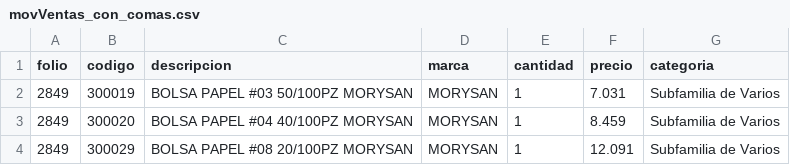
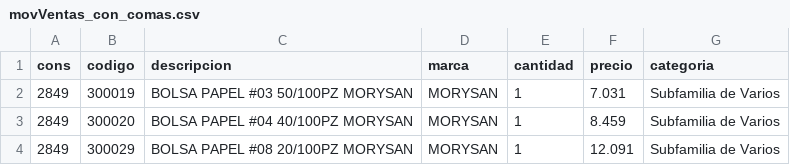
Before and after one commit to arcangelsalazar/Db-knowledge, a CSV file: db-knowledge/src/main/resources/movVentas_con_comas.csv, drawn as a sheet; only a part is shown.

```diff
--- a/db-knowledge/src/main/resources/movVentas_con_comas.csv
+++ b/db-knowledge/src/main/resources/movVentas_con_comas.csv
@@ -1,2 +1,2 @@
-folio,codigo,descripcion,marca,cantidad,precio,categoria
+cons,codigo,descripcion,marca,cantidad,precio,categoria
 2849,300019,BOLSA PAPEL #03 50/100PZ MORYSAN,MORYSAN,1,7.031,Subfamilia de Varios
```
Also changed, not shown: db-knowledge/src/main/resources/movVentas_con_700_Registros.csv, 2 other files.
